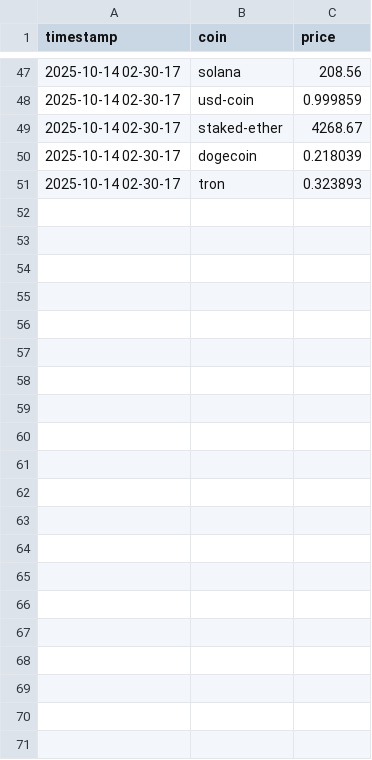
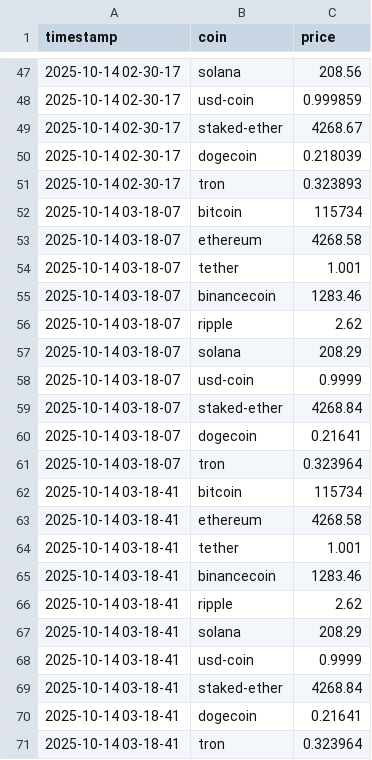
Before and after one commit to Pritamawatade/python-udemy, a CSV file: web_scrapping/crypto_prices.csv, drawn as a sheet; only a part is shown, gaps mark what is left out; the diff names each change by its address in the sheet, - before the commit and + after, or states it on an @@ line.

Commit message:
add script to fetch and save live crypto data, with plotting functionality

```diff
--- a/web_scrapping/crypto_prices.csv
+++ b/web_scrapping/crypto_prices.csv
+row 52: 2025-10-14 03-18-07 | bitcoin | 115734
+row 53: 2025-10-14 03-18-07 | ethereum | 4268.58
+row 54: 2025-10-14 03-18-07 | tether | 1.001
+row 55: 2025-10-14 03-18-07 | binancecoin | 1283.46
+row 56: 2025-10-14 03-18-07 | ripple | 2.62
+row 57: 2025-10-14 03-18-07 | solana | 208.29
+row 58: 2025-10-14 03-18-07 | usd-coin | 0.9999
+row 59: 2025-10-14 03-18-07 | staked-ether | 4268.84
+row 60: 2025-10-14 03-18-07 | dogecoin | 0.21641
+row 61: 2025-10-14 03-18-07 | tron | 0.323964
+row 62: 2025-10-14 03-18-41 | bitcoin | 115734
+row 63: 2025-10-14 03-18-41 | ethereum | 4268.58
+row 64: 2025-10-14 03-18-41 | tether | 1.001
+row 65: 2025-10-14 03-18-41 | binancecoin | 1283.46
+row 66: 2025-10-14 03-18-41 | ripple | 2.62
+row 67: 2025-10-14 03-18-41 | solana | 208.29
+row 68: 2025-10-14 03-18-41 | usd-coin | 0.9999
+row 69: 2025-10-14 03-18-41 | staked-ether | 4268.84
+row 70: 2025-10-14 03-18-41 | dogecoin | 0.21641
+row 71: 2025-10-14 03-18-41 | tron | 0.323964
```
Also changed, not shown: 1 other file.
